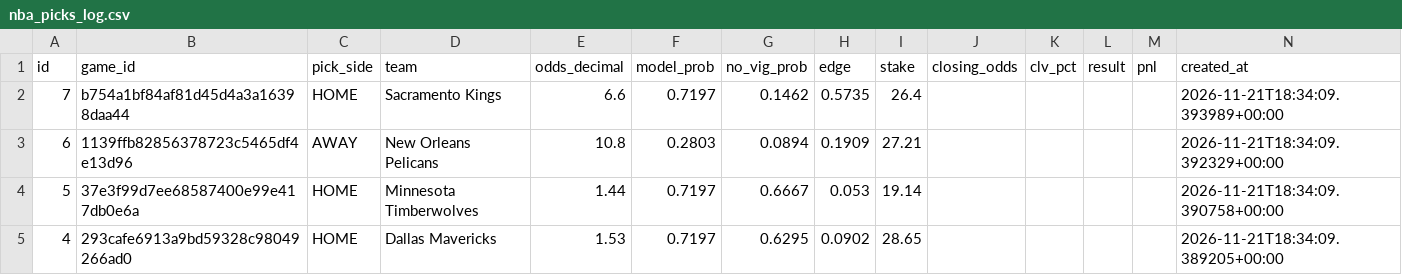
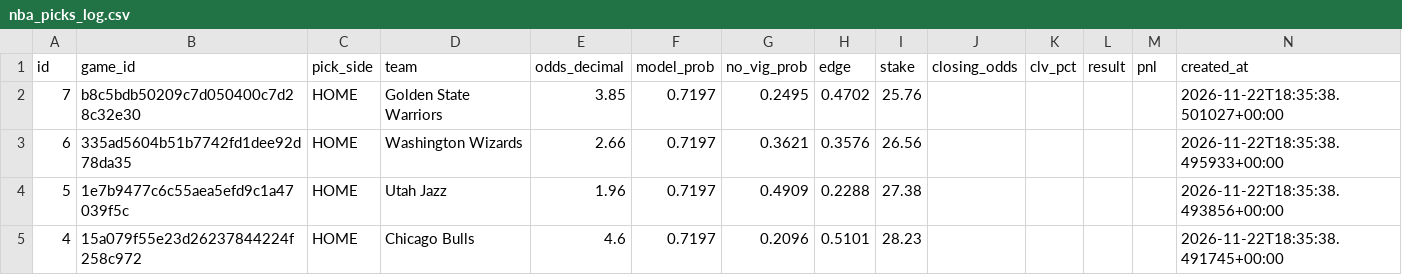
Before and after one commit to sdalton90/betting-bot2.0, a CSV file: nba_picks_log.csv, drawn as a sheet; only a part is shown; the diff covers the shown part only.

```diff
--- a/nba_picks_log.csv
+++ b/nba_picks_log.csv
@@ -1,5 +1,5 @@
 id,game_id,pick_side,team,odds_decimal,model_prob,no_vig_prob,edge,stake,closing_odds,clv_pct,result,pnl,created_at
-7,b754a1bf84af81d45d4a3a16398daa44,HOME,Sacramento Kings,6.6,0.7197,0.1462,0.5735,26.4,,,,,2026-11-21T18:34:09.393989+00:00
-6,1139ffb82856378723c5465df4e13d96,AWAY,New Orleans Pelicans,10.8,0.2803,0.0894,0.1909,27.21,,,,,2026-11-21T18:34:09.392329+00:00
-5,37e3f99d7ee68587400e99e417db0e6a,HOME,Minnesota Timberwolves,1.44,0.7197,0.6667,0.053,19.14,,,,,2026-11-21T18:34:09.390758+00:00
-4,293cafe6913a9bd59328c98049266ad0,HOME,Dallas Mavericks,1.53,0.7197,0.6295,0.0902,28.65,,,,,2026-11-21T18:34:09.389205+00:00
+7,b8c5bdb50209c7d050400c7d28c32e30,HOME,Golden State Warriors,3.85,0.7197,0.2495,0.4702,25.76,,,,,2026-11-22T18:35:38.501027+00:00
+6,335ad5604b51b7742fd1dee92d78da35,HOME,Washington Wizards,2.66,0.7197,0.3621,0.3576,26.56,,,,,2026-11-22T18:35:38.495933+00:00
+5,1e7b9477c6c55aea5efd9c1a47039f5c,HOME,Utah Jazz,1.96,0.7197,0.4909,0.2288,27.38,,,,,2026-11-22T18:35:38.493856+00:00
+4,15a079f55e23d26237844224f258c972,HOME,Chicago Bulls,4.6,0.7197,0.2096,0.5101,28.23,,,,,2026-11-22T18:35:38.491745+00:00
```
Also changed, not shown: 17 edited cells elsewhere in this file.
